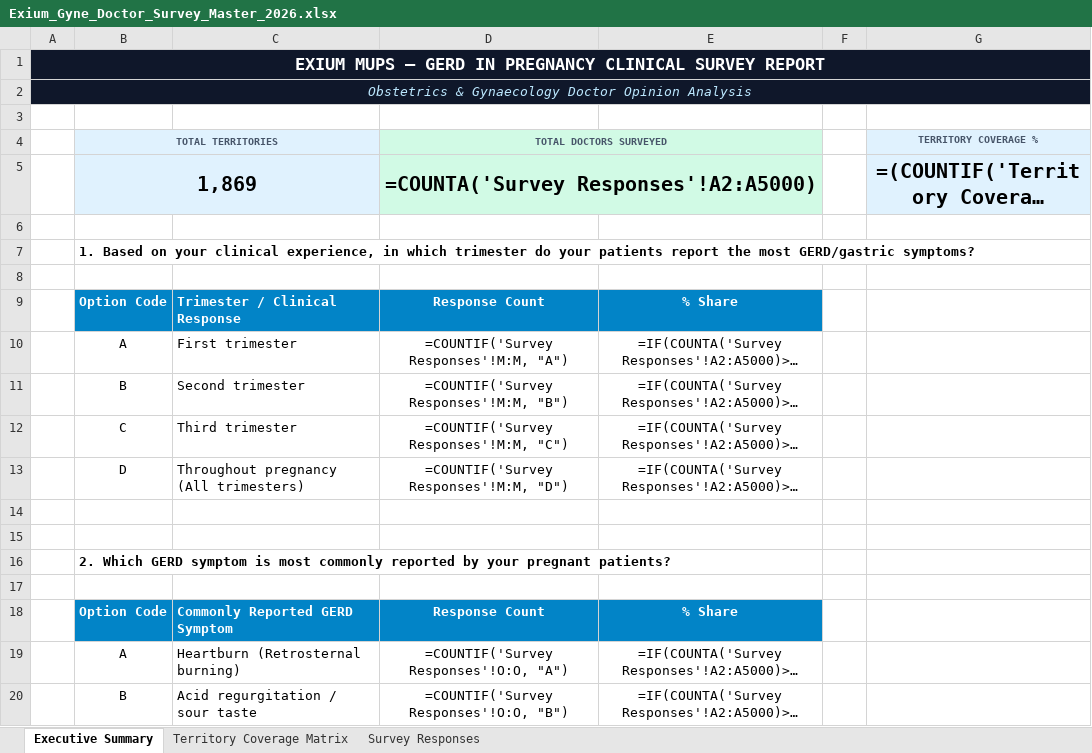
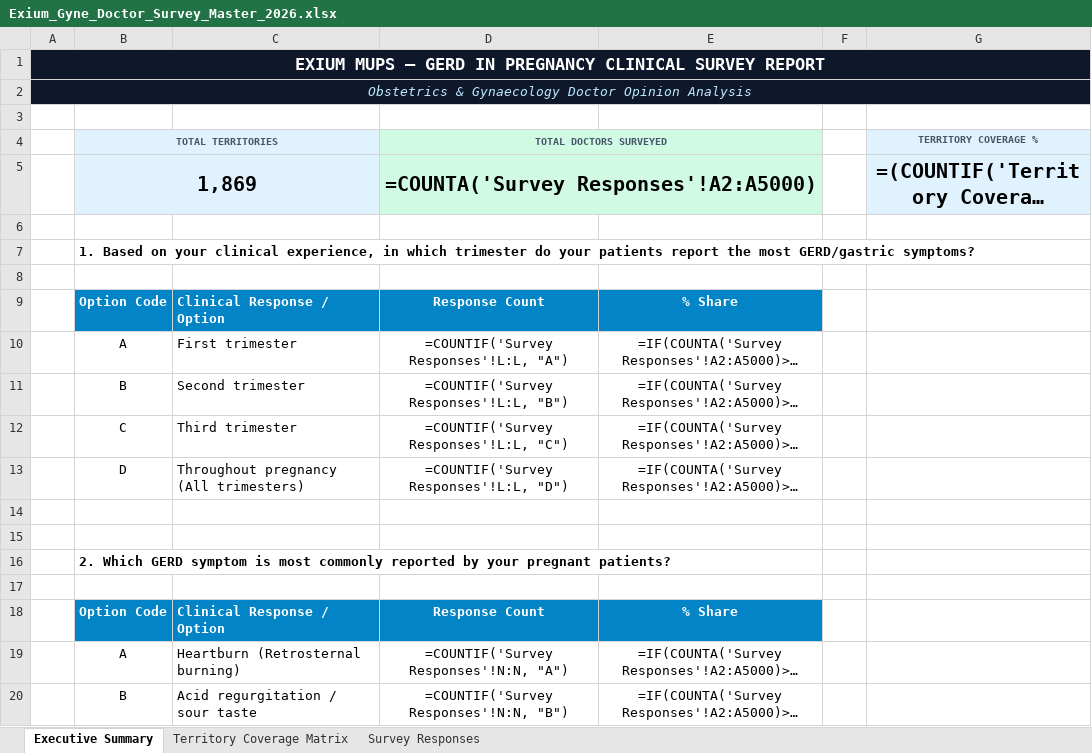
Before and after one commit to didarul2911-netizen/exium-gyne-doctor-survey-2026, an Excel workbook: Exium_Gyne_Doctor_Survey_Master_2026.xlsx, sheet Executive Summary, drawn as a sheet; only a part is shown; long unchanged cells end in …; values as stored, in another font and other column widths than the file's, no borders; formulas without a stored value are shown as written; the diff covers the shown part only; the diff names each change by its address in the sheet, - before the commit and + after, or states it on an @@ line.

Commit message:
feat: Add Google Sheet auto-formatting for all 22 columns and update Master Excel generator for 5 questions

```diff
--- a/Exium_Gyne_Doctor_Survey_Master_2026.xlsx (sheet Executive Summary)
+++ b/Exium_Gyne_Doctor_Survey_Master_2026.xlsx (sheet Executive Summary)
-C9: Trimester / Clinical Response
+C9: Clinical Response / Option
-D10 (TOTAL DOCTORS SURVEYED): =COUNTIF('Survey Responses'!M:M, "A")
+D10 (TOTAL DOCTORS SURVEYED): =COUNTIF('Survey Responses'!L:L, "A")
-D11 (TOTAL DOCTORS SURVEYED): =COUNTIF('Survey Responses'!M:M, "B")
+D11 (TOTAL DOCTORS SURVEYED): =COUNTIF('Survey Responses'!L:L, "B")
-D12 (TOTAL DOCTORS SURVEYED): =COUNTIF('Survey Responses'!M:M, "C")
+D12 (TOTAL DOCTORS SURVEYED): =COUNTIF('Survey Responses'!L:L, "C")
-D13 (TOTAL DOCTORS SURVEYED): =COUNTIF('Survey Responses'!M:M, "D")
+D13 (TOTAL DOCTORS SURVEYED): =COUNTIF('Survey Responses'!L:L, "D")
-C18: Commonly Reported GERD Symptom
+C18: Clinical Response / Option
-D19 (TOTAL DOCTORS SURVEYED): =COUNTIF('Survey Responses'!O:O, "A")
+D19 (TOTAL DOCTORS SURVEYED): =COUNTIF('Survey Responses'!N:N, "A")
-D20 (TOTAL DOCTORS SURVEYED): =COUNTIF('Survey Responses'!O:O, "B")
+D20 (TOTAL DOCTORS SURVEYED): =COUNTIF('Survey Responses'!N:N, "B")
```
Also changed, not shown: 29 added rows and 3 edited cells elsewhere in this sheet, sheet Survey Responses, 3 other files.
